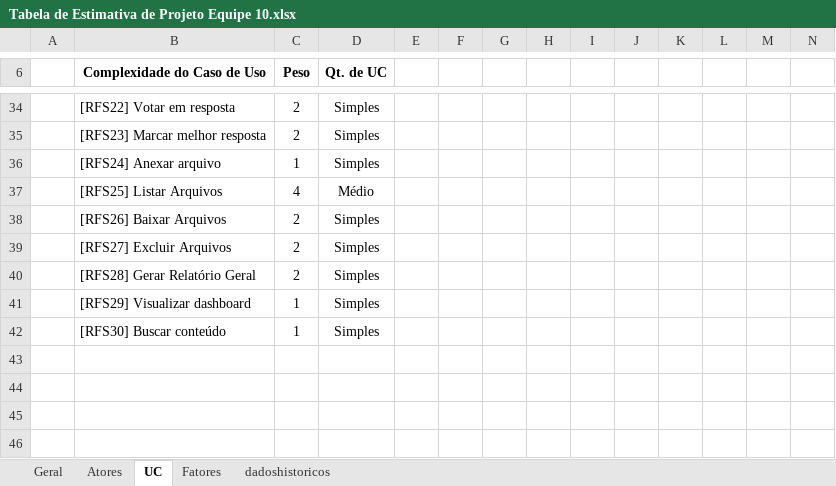
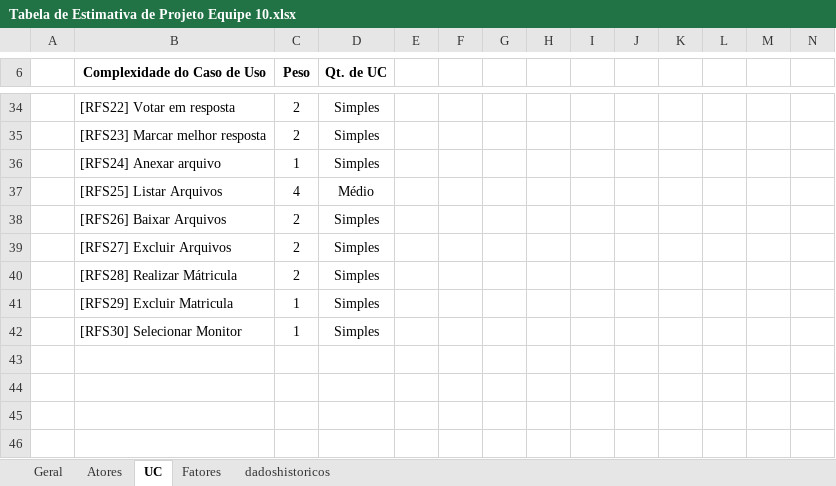
Before and after one commit to kellyr5/Forum-Academico, an Excel workbook: docs/Tabela de Estimativa de Projeto Equipe 10.xlsx, sheet UC, drawn as a sheet; only a part is shown, gaps mark what is left out; values as stored, in another font and other column widths than the file's, no borders; charts and pictures not drawn; the diff names each change by its address in the sheet, - before the commit and + after, or states it on an @@ line.

```diff
--- a/docs/Tabela de Estimativa de Projeto Equipe 10.xlsx (sheet UC)
+++ b/docs/Tabela de Estimativa de Projeto Equipe 10.xlsx (sheet UC)
-B40 (Complexidade do Caso de Uso): [RFS28] Gerar Relatório Geral
+B40 (Complexidade do Caso de Uso): [RFS28] Realizar Mátricula
-B41 (Complexidade do Caso de Uso): [RFS29] Visualizar dashboard
+B41 (Complexidade do Caso de Uso): [RFS29] Excluir Matricula
-B42 (Complexidade do Caso de Uso): [RFS30] Buscar conteúdo
+B42 (Complexidade do Caso de Uso): [RFS30] Selecionar Monitor
```
Also changed, not shown: 3 other files.
